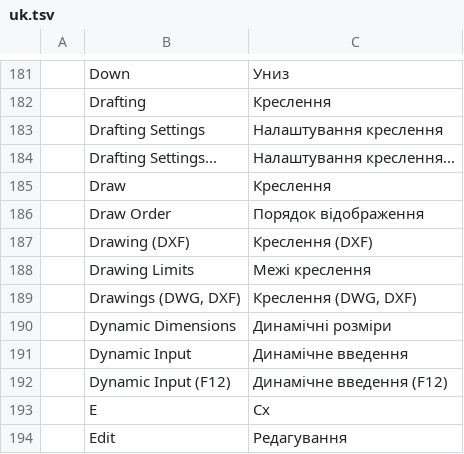
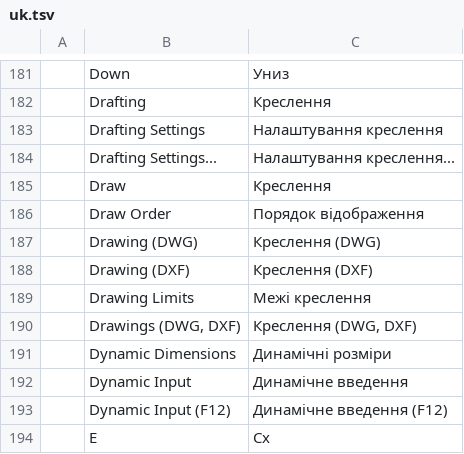
Before and after one commit to storytold/cadcraft, a TSV file: crates/ui-egui/src/i18n/uk.tsv, drawn as a sheet; only a part is shown, gaps mark what is left out; the shorter side is filled out with more unchanged rows; the diff names each change by its address in the sheet, - before the commit and + after, or states it on an @@ line.

```diff
--- a/crates/ui-egui/src/i18n/uk.tsv
+++ b/crates/ui-egui/src/i18n/uk.tsv
+row 187:  | Drawing (DWG) | Креслення (DWG)
```
Also changed, not shown: 1 other file.
